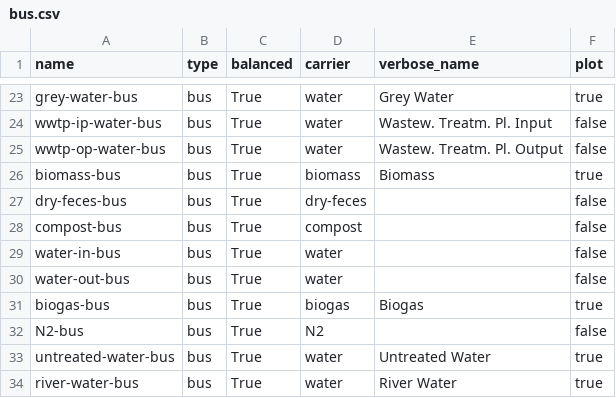
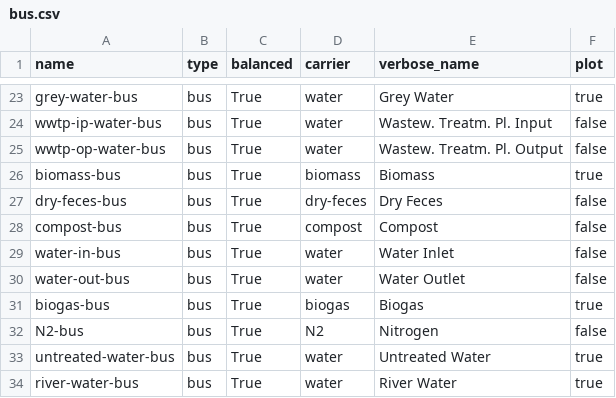
Before and after one commit to rl-institut/WEFEgui, a CSV file: app/static/wefe_configurator/component_library/components/data/elements/bus.csv, drawn as a sheet; only a part is shown, gaps mark what is left out.

Commit message:
Add missing verbose names for buses in bus.csv

```diff
--- a/app/static/wefe_configurator/component_library/components/data/elements/bus.csv
+++ b/app/static/wefe_configurator/component_library/components/data/elements/bus.csv
@@ -26,8 +26,8 @@ wwtp-op-water-bus;bus;True;water;"Wastew. Treatm. Pl. Output";false
 biomass-bus;bus;True;biomass;"Biomass";true
-dry-feces-bus;bus;True;dry-feces;;false
-compost-bus;bus;True;compost;;false
-water-in-bus;bus;True;water;;false
-water-out-bus;bus;True;water;;false
+dry-feces-bus;bus;True;dry-feces;"Dry Feces";false
+compost-bus;bus;True;compost;"Compost";false
+water-in-bus;bus;True;water;"Water Inlet";false
+water-out-bus;bus;True;water;"Water Outlet";false
 biogas-bus;bus;True;biogas;"Biogas";true
-N2-bus;bus;True;N2;;false
+N2-bus;bus;True;N2;"Nitrogen";false
 untreated-water-bus;bus;True;water;"Untreated Water";true
```
